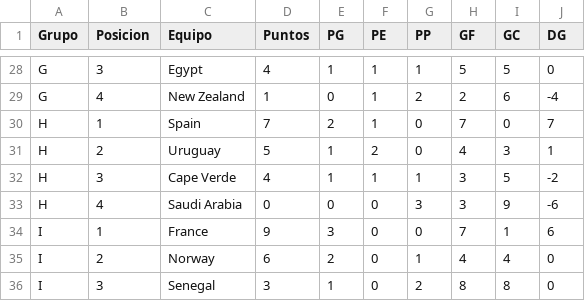
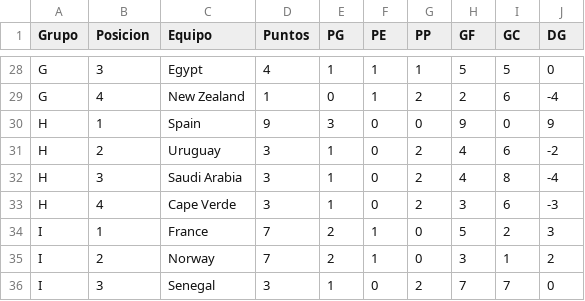
Before and after one commit to lucasjch/resultados-mundial, a CSV file: prode_mundial/output/tabla_posiciones.csv, drawn as a sheet; only a part is shown, gaps mark what is left out; the diff covers the shown part only.

```diff
--- a/prode_mundial/output/tabla_posiciones.csv
+++ b/prode_mundial/output/tabla_posiciones.csv
@@ -29,8 +29,8 @@ G,3,Egypt,4,1,1,1,5,5,0
 G,4,New Zealand,1,0,1,2,2,6,-4
-H,1,Spain,7,2,1,0,7,0,7
-H,2,Uruguay,5,1,2,0,4,3,1
-H,3,Cape Verde,4,1,1,1,3,5,-2
-H,4,Saudi Arabia,0,0,0,3,3,9,-6
-I,1,France,9,3,0,0,7,1,6
-I,2,Norway,6,2,0,1,4,4,0
-I,3,Senegal,3,1,0,2,8,8,0
+H,1,Spain,9,3,0,0,9,0,9
+H,2,Uruguay,3,1,0,2,4,6,-2
+H,3,Saudi Arabia,3,1,0,2,4,8,-4
+H,4,Cape Verde,3,1,0,2,3,6,-3
+I,1,France,7,2,1,0,5,2,3
+I,2,Norway,7,2,1,0,3,1,2
+I,3,Senegal,3,1,0,2,7,7,0
```
Also changed, not shown: 10 edited cells elsewhere in this file, prode_mundial/output/eliminatorias.csv, prode_mundial/output/fase_grupos.csv, 4 other files.
